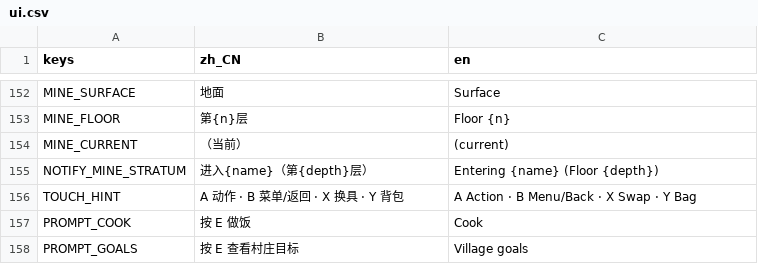
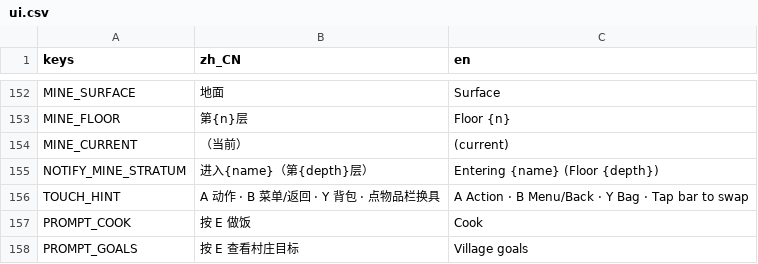
Before and after one commit to Laic7092/open-farm, a CSV file: assets/i18n/ui.csv, drawn as a sheet; only a part is shown, gaps mark what is left out.

```diff
--- a/assets/i18n/ui.csv
+++ b/assets/i18n/ui.csv
@@ -155,3 +155,3 @@ MINE_CURRENT,（当前）, (current)
 NOTIFY_MINE_STRATUM,进入{name}（第{depth}层）,Entering {name} (Floor {depth})
-TOUCH_HINT,A 动作 · B 菜单/返回 · X 换具 · Y 背包,A Action · B Menu/Back · X Swap · Y Bag
+TOUCH_HINT,A 动作 · B 菜单/返回 · Y 背包 · 点物品栏换具,A Action · B Menu/Back · Y Bag · Tap bar to swap
 PROMPT_COOK,按 E 做饭,Cook
```
Also changed, not shown: 12 other files.
